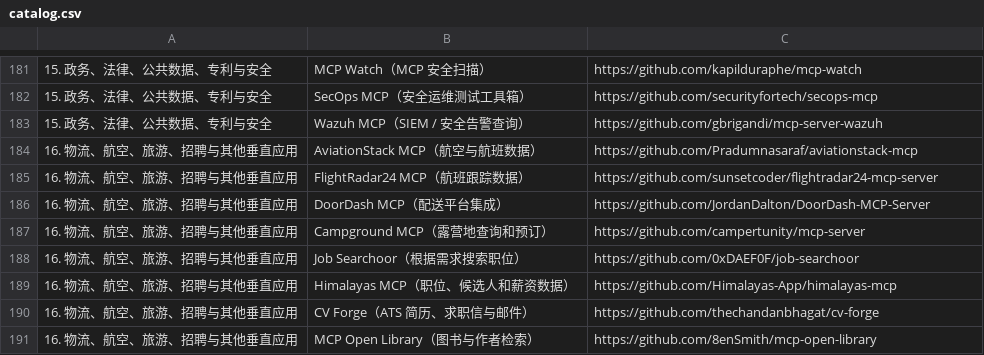
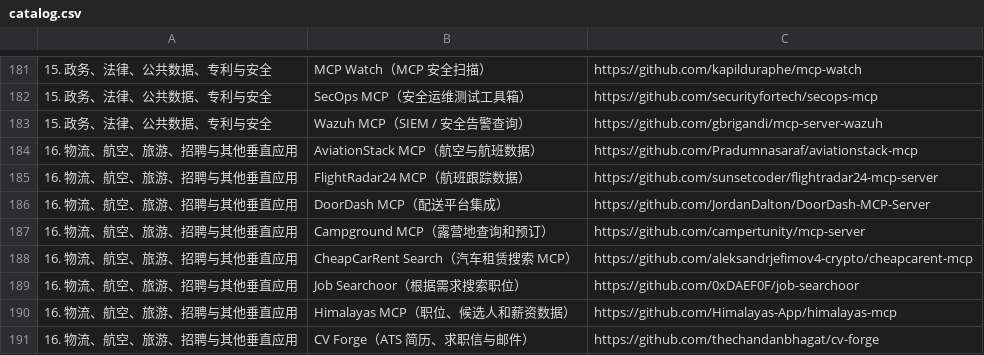
Before and after one commit to manningyangs/AI-Shovel-Collection, a CSV file: catalog.csv, drawn as a sheet; only a part is shown, gaps mark what is left out; the shorter side is filled out with more unchanged rows; the diff names each change by its address in the sheet, - before the commit and + after, or states it on an @@ line.

Commit message:
Add CheapCarRent Search to logistics, aviation, travel and other vertical apps
Official hosted Streamable HTTP MCP at https://cheapcarent.com/mcp, no auth, read-only.

```diff
--- a/catalog.csv
+++ b/catalog.csv
+row 188: 16. 物流、航空、旅游、招聘与其他垂直应用 | CheapCarRent Search（汽车租赁搜索 MCP） | https://github.com/aleksandrjefimov4-crypto/cheapcarent-mcp
```
Also changed, not shown: 2 other files.
